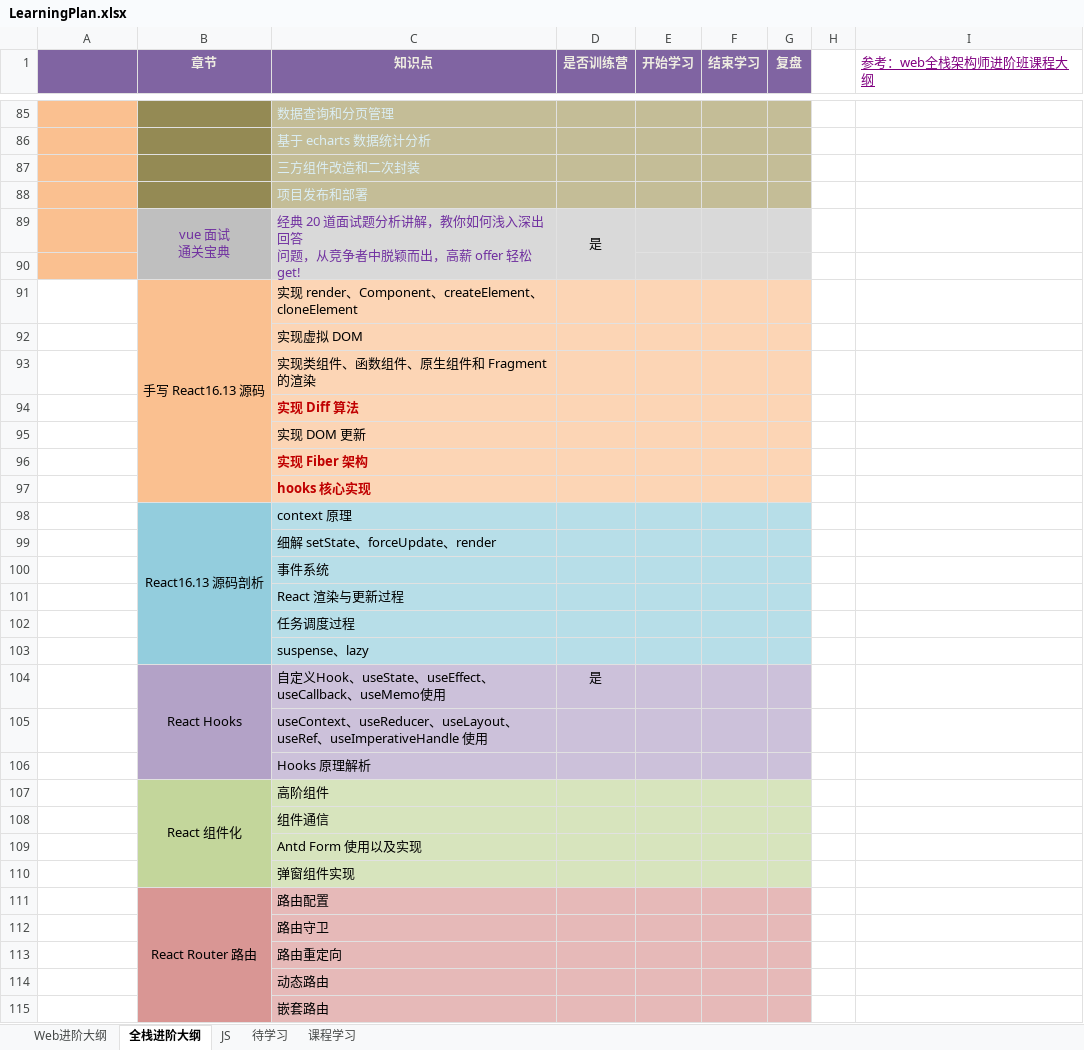
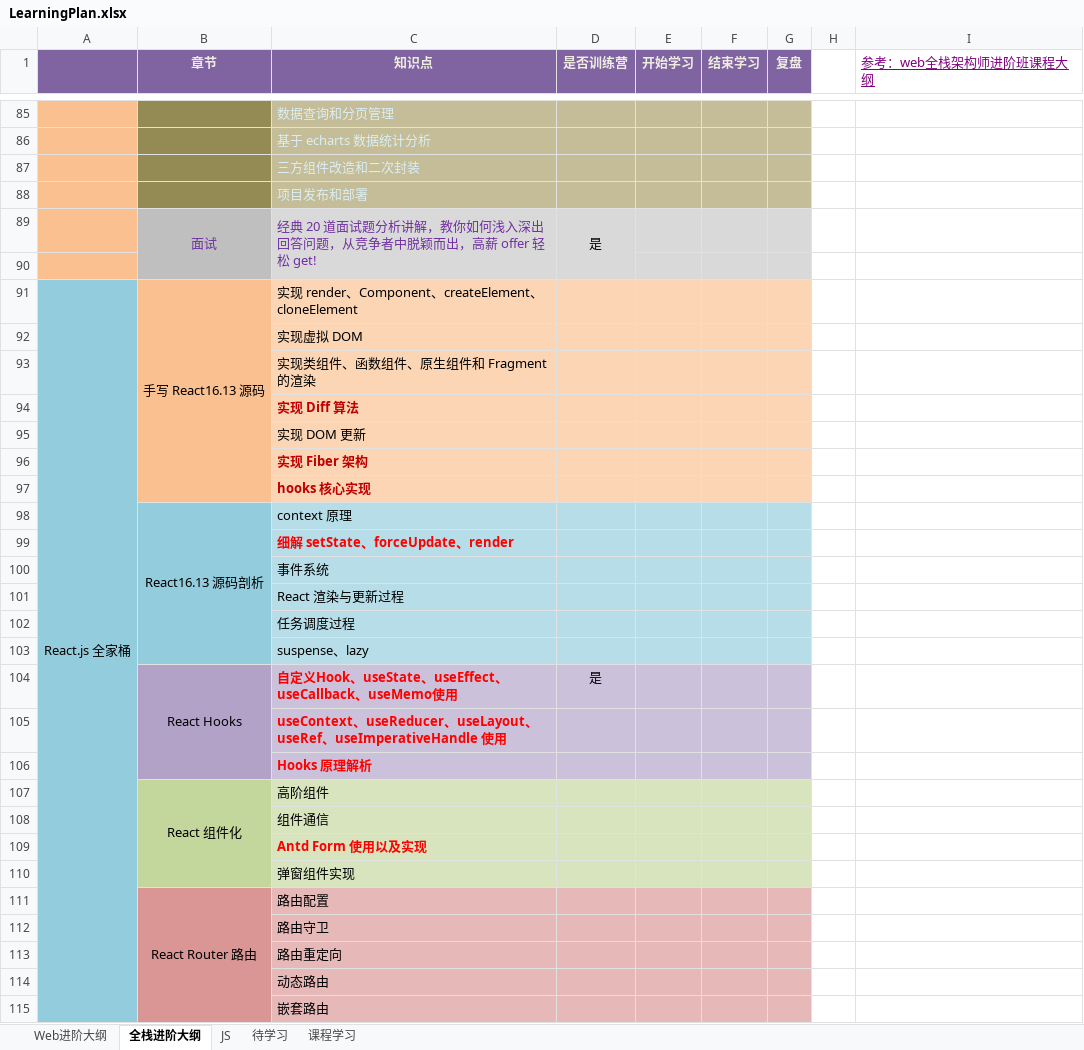
Before and after one commit to Tianleyy/notes, an Excel workbook: @SystematicLearning/LearningPlan.xlsx, sheet 全栈进阶大纲, drawn as a sheet; only a part is shown, gaps mark what is left out; values as stored, in another font and other column widths than the file's, no borders; ↵ is a line break in a cell; the diff covers the shown part only; the diff names each change by its address in the sheet, - before the commit and + after, or states it on an @@ line.

Commit message:
全栈大纲 -- react\node 内容更新

```diff
--- a/@SystematicLearning/LearningPlan.xlsx (sheet 全栈进阶大纲)
+++ b/@SystematicLearning/LearningPlan.xlsx (sheet 全栈进阶大纲)
-B89 (章节): vue 面试 ↵ 通关宝典
+B89 (章节): 面试
-C89 (知识点): …深出回答 ↵ 问题，从…
+C89 (知识点): …深出回答问题，从…
-A91: (empty)
+A91: React.js 全家桶
-A91:A115 fill: none
+A91:A115 fill: #93CDDD
+A91:A153 merged
@@ C99 bold: off → on, text colour: black → #FF0000 @@
@@ C104:C106 bold: off → on, text colour: black → #FF0000 @@
@@ C109 bold: off → on, text colour: black → #FF0000 @@
```
Also changed, not shown: 77 added rows, 1 edited cell and cell formats elsewhere in this sheet.
